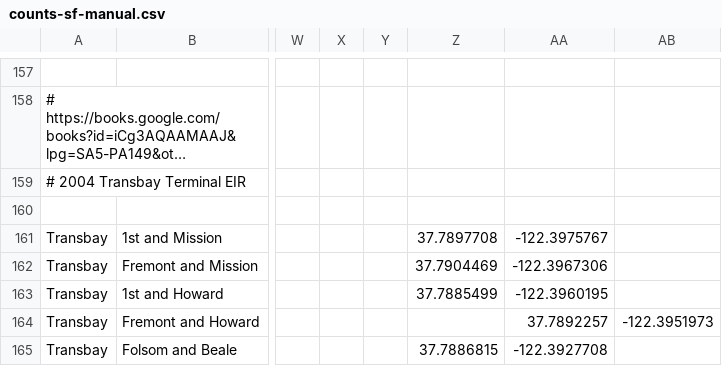
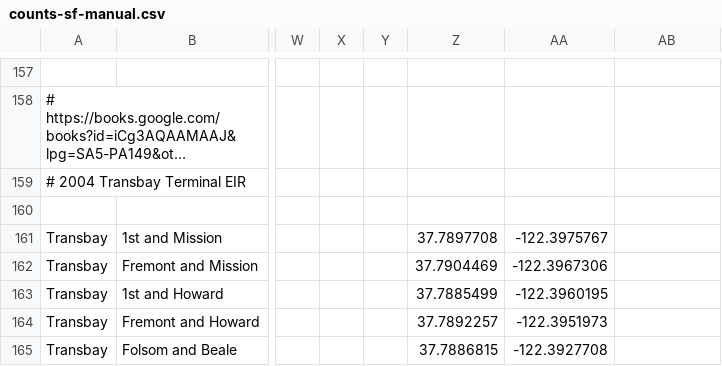
Before and after one commit to e-n-f/sf-traffic-counts, a CSV file: counts-sf-manual.csv, drawn as a sheet; only a part is shown, gaps mark what is left out; long unchanged cells end in …; the diff names each change by its address in the sheet, - before the commit and + after, or states it on an @@ line.

Commit message:
Remove extra comma

```diff
--- a/counts-sf-manual.csv
+++ b/counts-sf-manual.csv
-Z164: (empty)
+Z164: 37.7892257
-AA164: 37.7892257
+AA164: -122.3951973
-AB164: -122.3951973
+AB164: (empty)
```
